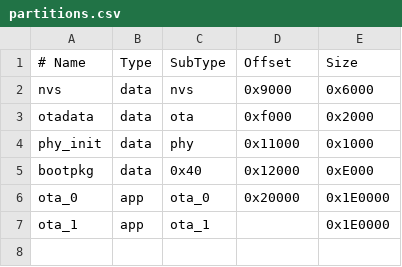
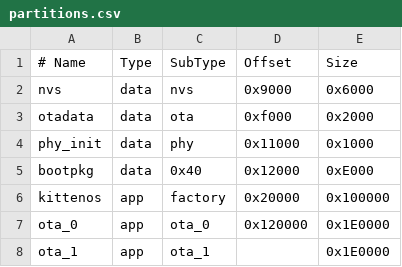
Before and after one commit to PastorCatto/PURR-OS-ESP32, a CSV file: bootloader/partitions.csv, drawn as a sheet.

```diff
--- a/bootloader/partitions.csv
+++ b/bootloader/partitions.csv
@@ -5,3 +5,4 @@ phy_init, data, phy,     0x11000, 0x1000
 bootpkg,  data, 0x40,    0x12000, 0xE000
-ota_0,    app,  ota_0,   0x20000, 0x1E0000
+kittenos, app,  factory, 0x20000, 0x100000
+ota_0,    app,  ota_0,   0x120000, 0x1E0000
 ota_1,    app,  ota_1,   ,        0x1E0000
```
Also changed, not shown: 24 other files.
